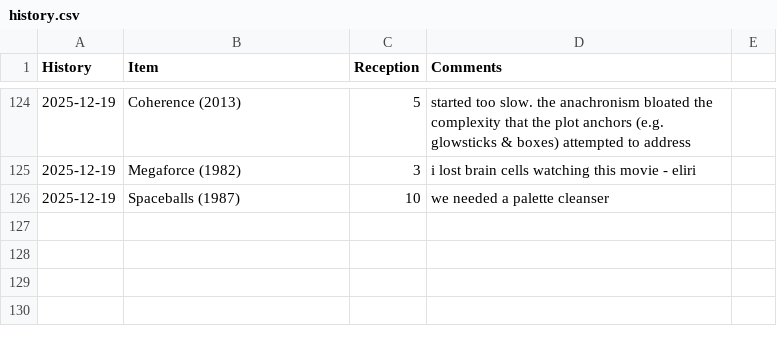
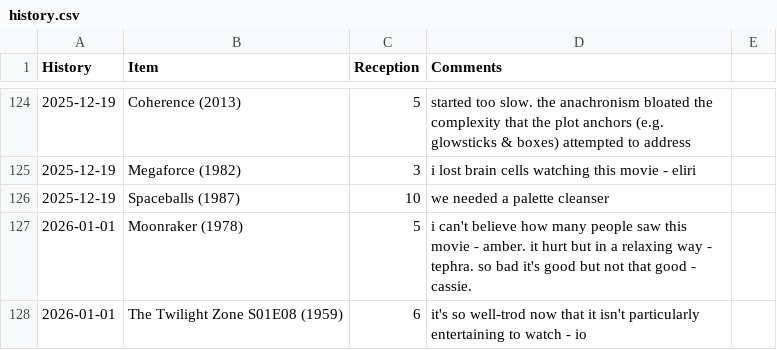
Before and after one commit to graevy/badscifi, a CSV file: history.csv, drawn as a sheet; only a part is shown, gaps mark what is left out.

```diff
--- a/history.csv
+++ b/history.csv
@@ -126 +126,3 @@ History,Item,Reception,Comments
 2025-12-19,Spaceballs (1987),10,we needed a palette cleanser
+2026-01-01,Moonraker (1978),5,i can't believe how many people saw this movie - amber. it hurt but in a relaxing way - tephra. so bad it's good but not that good - cassie.
+2026-01-01,The Twilight Zone S01E08 (1959),6,it's so well-trod now that it isn't particularly entertaining to watch - io
```
Also changed, not shown: 2 other files.
